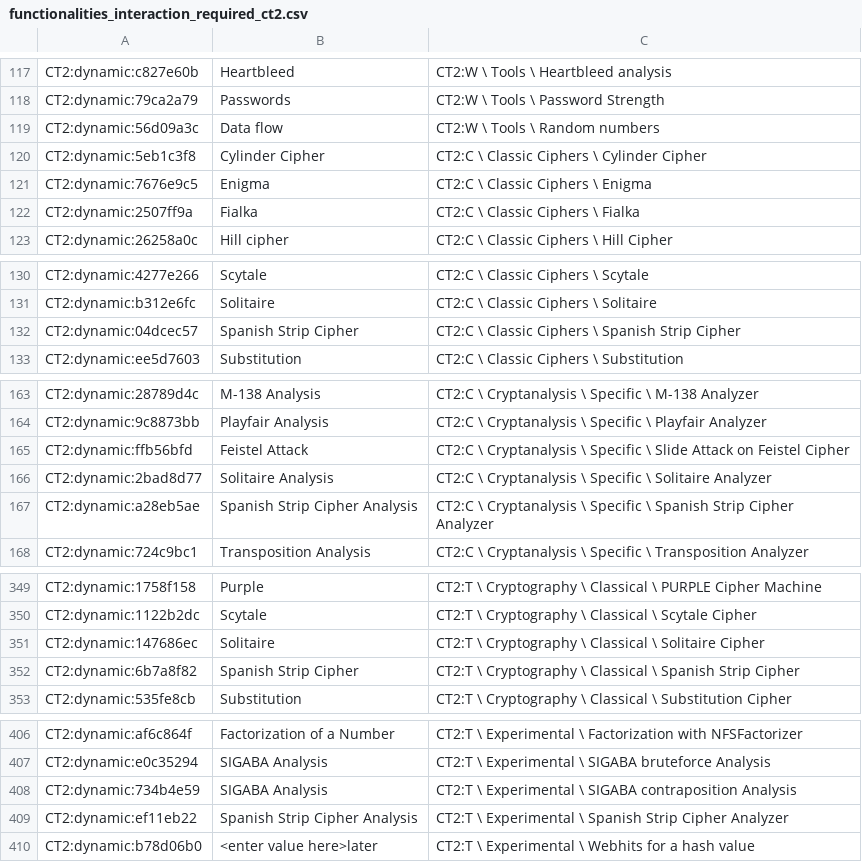
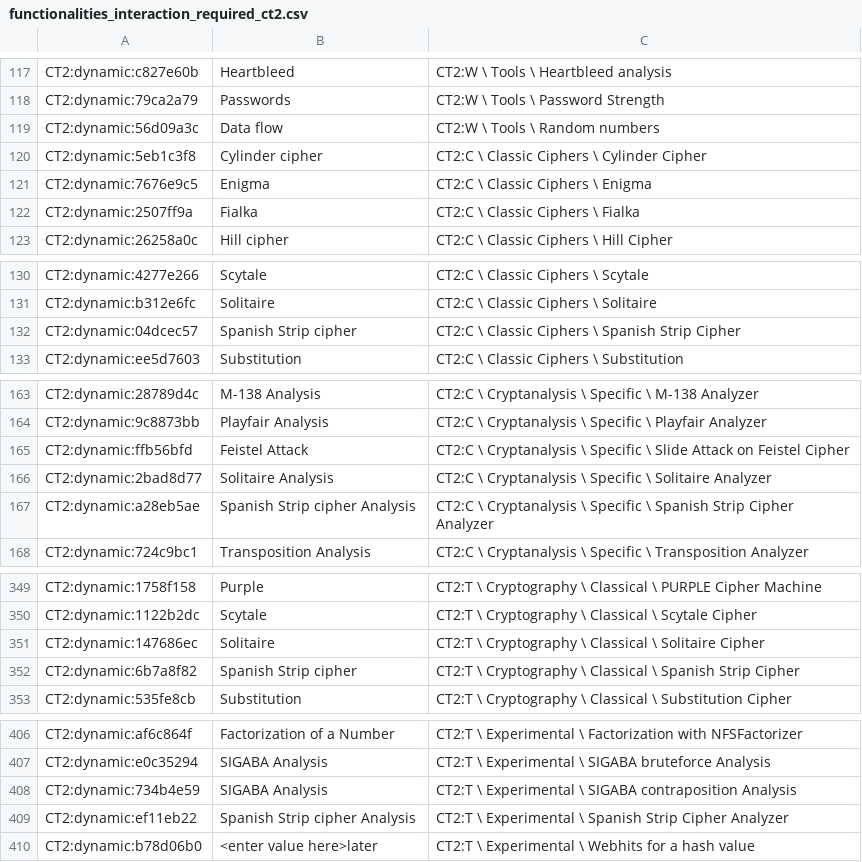
Before and after one commit to simlei/org.cryptool.functionlist, a CSV file: ws-static/data/functionalities_interaction_required_ct2.csv, drawn as a sheet; only a part is shown, gaps mark what is left out.

Commit message:
Cipher -> cipher

```diff
--- a/ws-static/data/functionalities_interaction_required_ct2.csv
+++ b/ws-static/data/functionalities_interaction_required_ct2.csv
@@ -119,3 +119,3 @@ CT2:dynamic:79ca2a79;Passwords;CT2:W \ Tools \ Password Strength
 CT2:dynamic:56d09a3c;Data flow;CT2:W \ Tools \ Random numbers
-CT2:dynamic:5eb1c3f8;Cylinder Cipher;CT2:C \ Classic Ciphers \ Cylinder Cipher
+CT2:dynamic:5eb1c3f8;Cylinder cipher;CT2:C \ Classic Ciphers \ Cylinder Cipher
 CT2:dynamic:7676e9c5;Enigma;CT2:C \ Classic Ciphers \ Enigma
@@ -131,3 +131,3 @@ CT2:dynamic:4277e266;Scytale;CT2:C \ Classic Ciphers \ Scytale
 CT2:dynamic:b312e6fc;Solitaire;CT2:C \ Classic Ciphers \ Solitaire
-CT2:dynamic:04dcec57;Spanish Strip Cipher;CT2:C \ Classic Ciphers \ Spanish Strip Cipher
+CT2:dynamic:04dcec57;Spanish Strip cipher;CT2:C \ Classic Ciphers \ Spanish Strip Cipher
 CT2:dynamic:ee5d7603;Substitution;CT2:C \ Classic Ciphers \ Substitution
@@ -166,3 +166,3 @@ CT2:dynamic:ffb56bfd;Feistel Attack;CT2:C \ Cryptanalysis \ Specific \ Slide Att
 CT2:dynamic:2bad8d77;Solitaire Analysis;CT2:C \ Cryptanalysis \ Specific \ Solitaire Analyzer
-CT2:dynamic:a28eb5ae;Spanish Strip Cipher Analysis;CT2:C \ Cryptanalysis \ Specific \ Spanish Strip Cipher Analyzer
+CT2:dynamic:a28eb5ae;Spanish Strip cipher Analysis;CT2:C \ Cryptanalysis \ Specific \ Spanish Strip Cipher Analyzer
 CT2:dynamic:724c9bc1;Transposition Analysis;CT2:C \ Cryptanalysis \ Specific \ Transposition Analyzer
@@ -351,3 +351,3 @@ CT2:dynamic:1122b2dc;Scytale;CT2:T \ Cryptography \ Classical \ Scytale Cipher
 CT2:dynamic:147686ec;Solitaire;CT2:T \ Cryptography \ Classical \ Solitaire Cipher
-CT2:dynamic:6b7a8f82;Spanish Strip Cipher;CT2:T \ Cryptography \ Classical \ Spanish Strip Cipher
+CT2:dynamic:6b7a8f82;Spanish Strip cipher;CT2:T \ Cryptography \ Classical \ Spanish Strip Cipher
 CT2:dynamic:535fe8cb;Substitution;CT2:T \ Cryptography \ Classical \ Substitution Cipher
@@ -408,3 +408,3 @@ CT2:dynamic:e0c35294;SIGABA Analysis;CT2:T \ Experimental \ SIGABA bruteforce An
 CT2:dynamic:734b4e59;SIGABA Analysis;CT2:T \ Experimental \ SIGABA contraposition Analysis
-CT2:dynamic:ef11eb22;Spanish Strip Cipher Analysis;CT2:T \ Experimental \ Spanish Strip Cipher Analyzer
+CT2:dynamic:ef11eb22;Spanish Strip cipher Analysis;CT2:T \ Experimental \ Spanish Strip Cipher Analyzer
 CT2:dynamic:b78d06b0;<enter value here>later;CT2:T \ Experimental \ Webhits for a hash value
```
